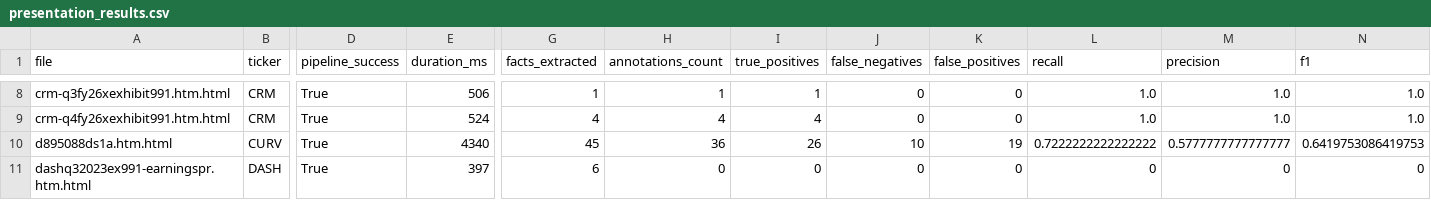
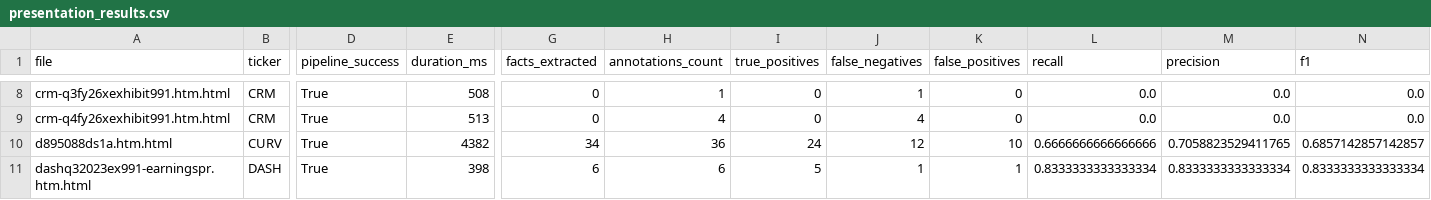
Before and after one commit to RGMjr/filings_reviewer, a CSV file: data/presentation_results/presentation_results.csv, drawn as a sheet; only a part is shown, gaps mark what is left out; the diff covers the shown part only; the diff names each change by its address in the sheet, - before the commit and + after, or states it on an @@ line.

```diff
--- a/data/presentation_results/presentation_results.csv
+++ b/data/presentation_results/presentation_results.csv
-E8 (duration_ms): 506
+E8 (duration_ms): 508
-G8 (facts_extracted): 1
+G8 (facts_extracted): 0
-I8 (true_positives): 1
+I8 (true_positives): 0
-J8 (false_negatives): 0
+J8 (false_negatives): 1
-L8:L9 (recall): 1.0
+L8:L9 (recall): 0.0
-M8:M9 (precision): 1.0
+M8:M9 (precision): 0.0
-N8:N9 (f1): 1.0
+N8:N9 (f1): 0.0
-E9 (duration_ms): 524
+E9 (duration_ms): 513
-G9 (facts_extracted): 4
+G9 (facts_extracted): 0
-I9 (true_positives): 4
+I9 (true_positives): 0
-J9 (false_negatives): 0
+J9 (false_negatives): 4
-E10 (duration_ms): 4340
+E10 (duration_ms): 4382
-G10 (facts_extracted): 45
+G10 (facts_extracted): 34
-I10 (true_positives): 26
+I10 (true_positives): 24
-J10 (false_negatives): 10
+J10 (false_negatives): 12
-K10 (false_positives): 19
+K10 (false_positives): 10
-L10 (recall): 0.7222222222222222
+L10 (recall): 0.6666666666666666
-M10 (precision): 0.5777777777777777
+M10 (precision): 0.7058823529411765
-N10 (f1): 0.6419753086419753
+N10 (f1): 0.6857142857142857
-E11 (duration_ms): 397
+E11 (duration_ms): 398
-H11 (annotations_count): 0
+H11 (annotations_count): 6
-I11 (true_positives): 0
+I11 (true_positives): 5
-J11 (false_negatives): 0
+J11 (false_negatives): 1
-K11 (false_positives): 0
+K11 (false_positives): 1
-L11 (recall): 0
+L11 (recall): 0.8333333333333334
-M11 (precision): 0
+M11 (precision): 0.8333333333333334
-N11 (f1): 0
+N11 (f1): 0.8333333333333334
```
Also changed, not shown: 134 edited cells elsewhere in this file, data/presentation_results/presentation_results_tuning.csv, 11 other files.
